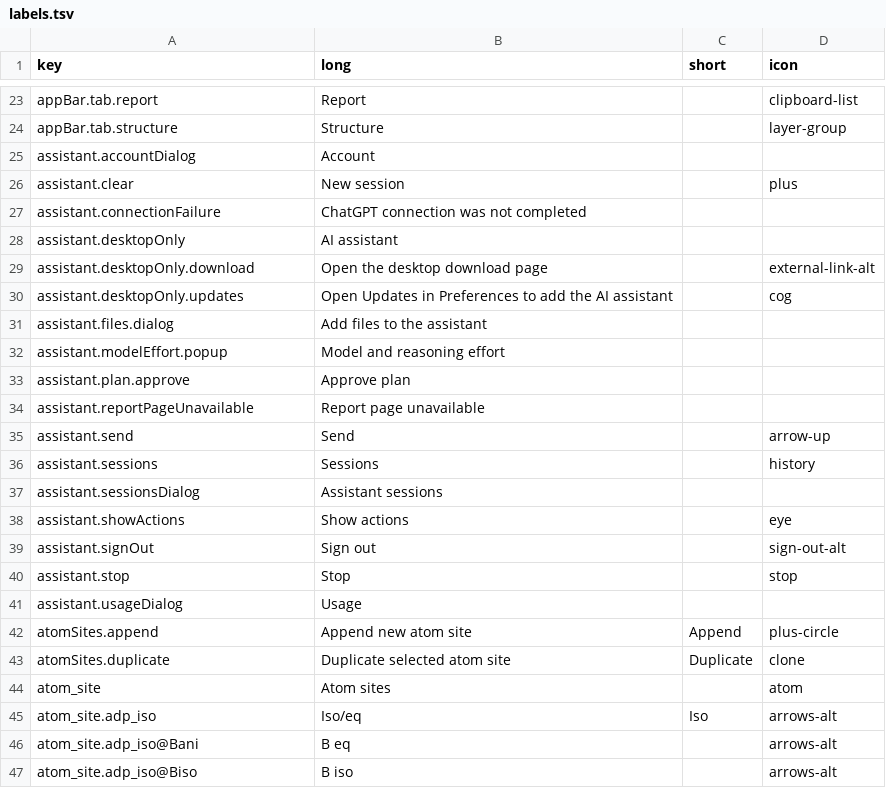
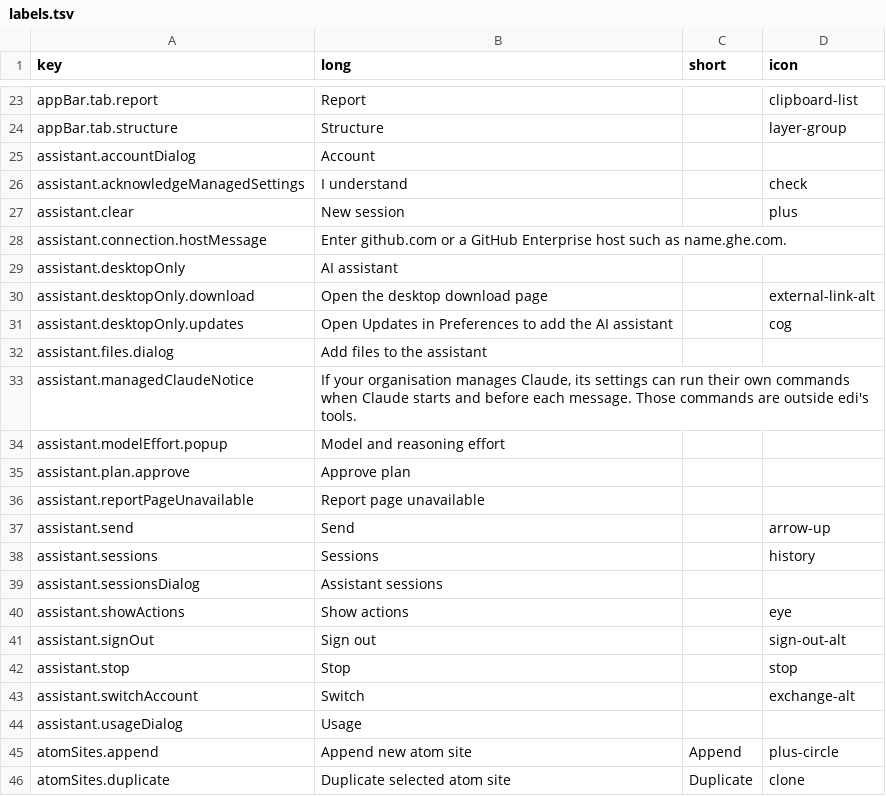
Before and after one commit to enhantica/edi, a TSV file: app/data/labels.tsv, drawn as a sheet; only a part is shown, gaps mark what is left out; the shorter side is filled out with more unchanged rows.

Commit message:
Regenerate the label table for the assistant dialogs

```diff
--- a/app/data/labels.tsv
+++ b/app/data/labels.tsv
@@ -25,4 +25,5 @@ appBar.tab.structure	Structure		layer-group
 assistant.accountDialog	Account		
+assistant.acknowledgeManagedSettings	I understand		check
 assistant.clear	New session		plus
-assistant.connectionFailure	ChatGPT connection was not completed		
+assistant.connection.hostMessage	Enter github.com or a GitHub Enterprise host such as name.ghe.com.		
 assistant.desktopOnly	AI assistant		
@@ -31,2 +32,3 @@ assistant.desktopOnly.updates	Open Updates in Preferences to add the AI assistan
 assistant.files.dialog	Add files to the assistant		
+assistant.managedClaudeNotice	If your organisation manages Claude, its settings can run their own commands when Claude starts and before each message. Those commands are outside edi's tools.		
 assistant.modelEffort.popup	Model and reasoning effort		
@@ -40,2 +42,3 @@ assistant.signOut	Sign out		sign-out-alt
 assistant.stop	Stop		stop
+assistant.switchAccount	Switch		exchange-alt
 assistant.usageDialog	Usage		
```
